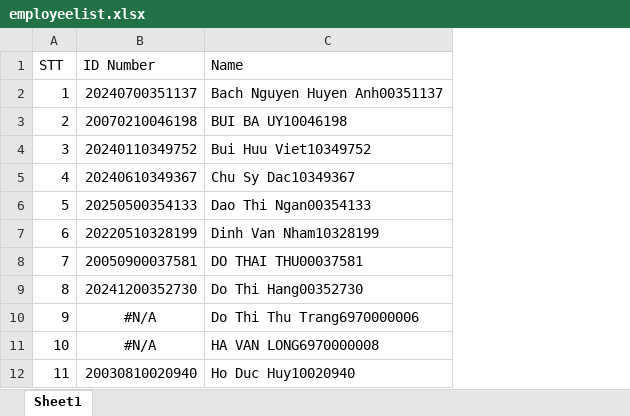
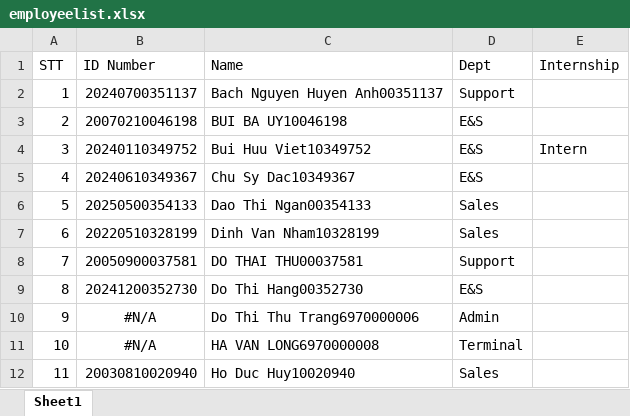
Before and after one commit to phiyenng/Attendance-System, an Excel workbook: rawdata/employeelist.xlsx, sheet Sheet1, drawn as a sheet; only a part is shown; values as stored, in another font and other column widths than the file's, no borders; the diff names each change by its address in the sheet, - before the commit and + after, or states it on an @@ line.

Commit message:
fix some bug in OT Lieu data

```diff
--- a/rawdata/employeelist.xlsx (sheet Sheet1)
+++ b/rawdata/employeelist.xlsx (sheet Sheet1)
+column D (Dept), rows 2-12: Support | E&S | E&S | E&S | Sales | Sales | Support | E&S | Admin | Terminal | Sales
+column E (Internship), row 4: Intern
```
Also changed, not shown: uploads/rules.xlsx, 6 other files.
